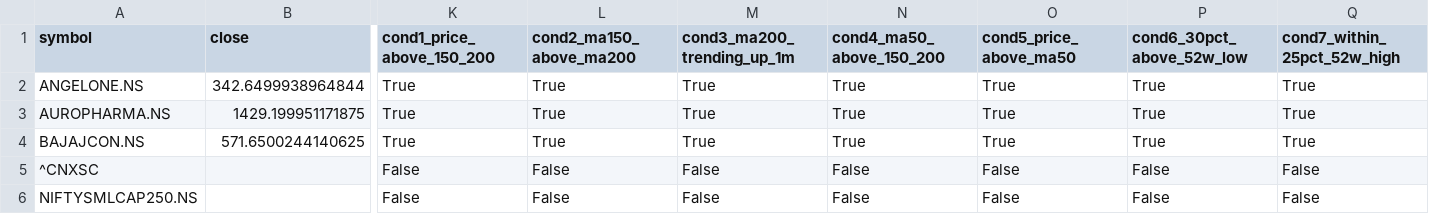
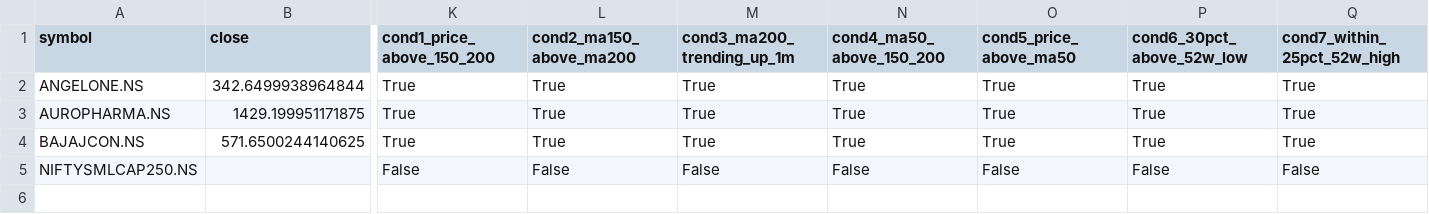
Before and after one commit to pranay29-bit/momentum-alpha-volume-test, a CSV file: docs/2026-06-02/full_results_20260602.csv, drawn as a sheet; only a part is shown, gaps mark what is left out; rows hold the shown columns only; the diff names each change by its address in the sheet, - before the commit and + after, or states it on an @@ line.

```diff
--- a/docs/2026-06-02/full_results_20260602.csv
+++ b/docs/2026-06-02/full_results_20260602.csv
-row 5: ^CNXSC |  | False | False | False | False | False | False | False
```
Also changed, not shown: docs/2026-06-02/passing_stocks_20260602.csv, 3 other files.
